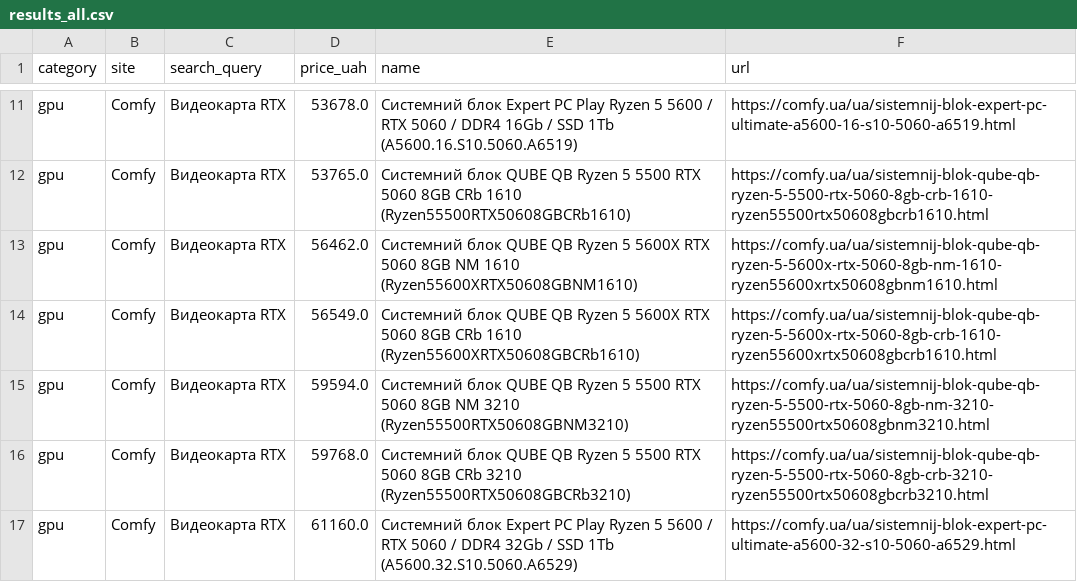
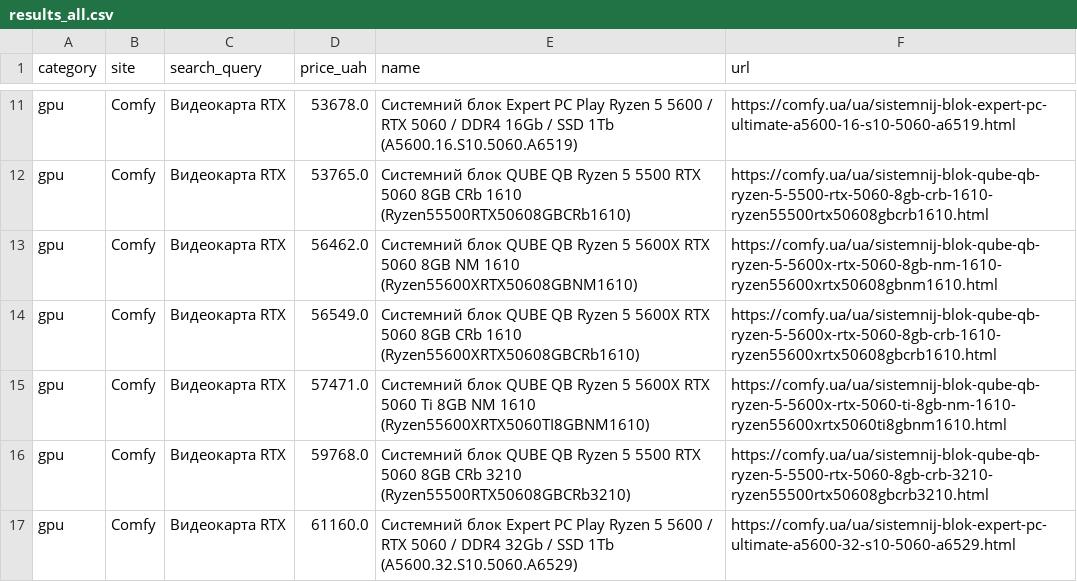
Before and after one commit to Gavnenko123/rycar-preview, a CSV file: misprice/docs/results_all.csv, drawn as a sheet; only a part is shown, gaps mark what is left out; the diff covers the shown part only.

```diff
--- a/misprice/docs/results_all.csv
+++ b/misprice/docs/results_all.csv
@@ -14,3 +14,3 @@ gpu,Comfy,Видеокарта RTX,56462.0,Системний блок QUBE QB R
 gpu,Comfy,Видеокарта RTX,56549.0,Системний блок QUBE QB Ryzen 5 5600X RTX 5060 8GB CRb 1610 (Ryzen55600XRTX50608GBCRb1610),https://comfy.ua/ua/sistemnij-blok-qube-qb-ryzen-5-5600x-rtx-5060-8gb-crb-1610-ryzen55600xrtx50608gbcrb1610.html
-gpu,Comfy,Видеокарта RTX,59594.0,Системний блок QUBE QB Ryzen 5 5500 RTX 5060 8GB NM 3210 (Ryzen55500RTX50608GBNM3210),https://comfy.ua/ua/sistemnij-blok-qube-qb-ryzen-5-5500-rtx-5060-8gb-nm-3210-ryzen55500rtx50608gbnm3210.html
+gpu,Comfy,Видеокарта RTX,57471.0,Системний блок QUBE QB Ryzen 5 5600X RTX 5060 Ti 8GB NM 1610 (Ryzen55600XRTX5060TI8GBNM1610),https://comfy.ua/ua/sistemnij-blok-qube-qb-ryzen-5-5600x-rtx-5060-ti-8gb-nm-1610-ryzen55600xrtx5060ti8gbnm1610.html
 gpu,Comfy,Видеокарта RTX,59768.0,Системний блок QUBE QB Ryzen 5 5500 RTX 5060 8GB CRb 3210 (Ryzen55500RTX50608GBCRb3210),https://comfy.ua/ua/sistemnij-blok-qube-qb-ryzen-5-5500-rtx-5060-8gb-crb-3210-ryzen55500rtx50608gbcrb3210.html
```
Also changed, not shown: 30 added rows elsewhere in this file, 2 other files.
